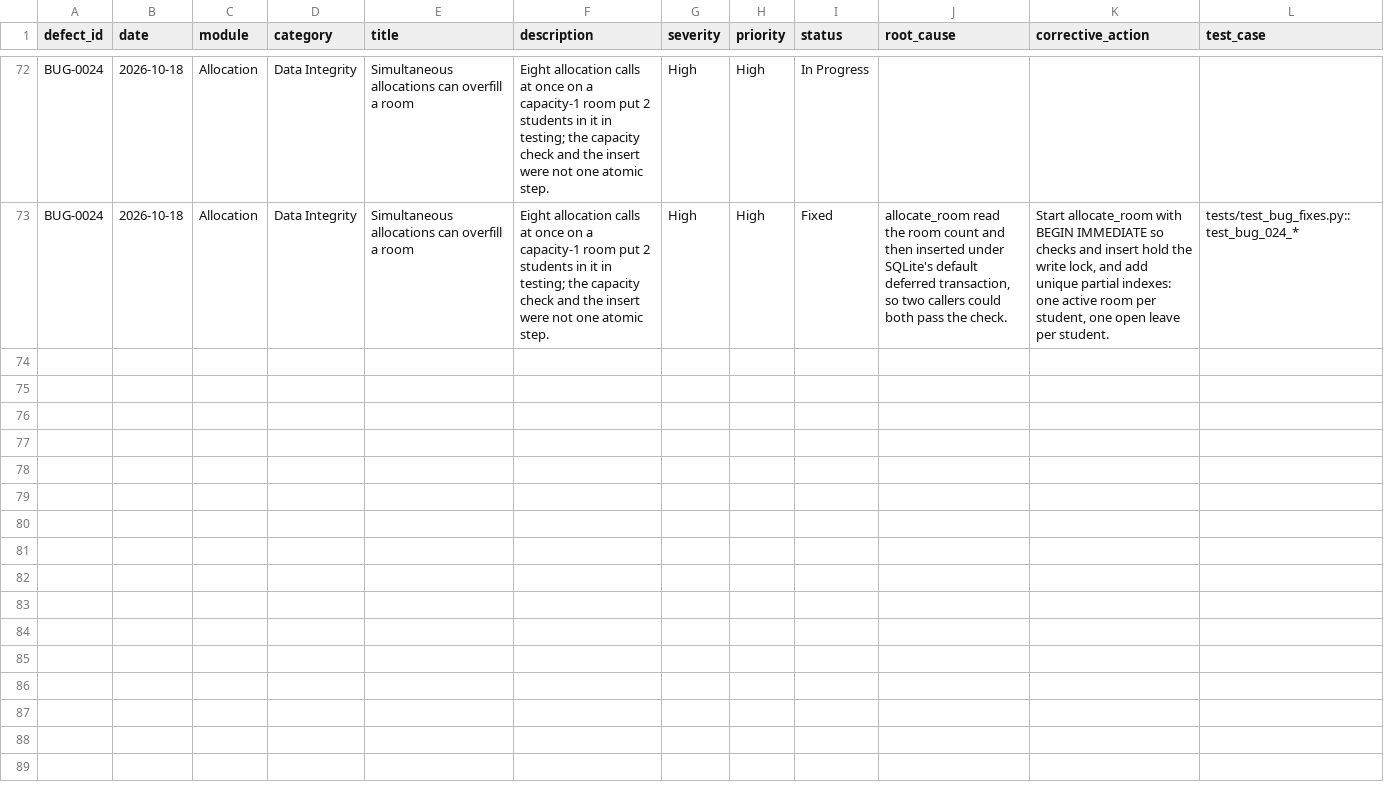
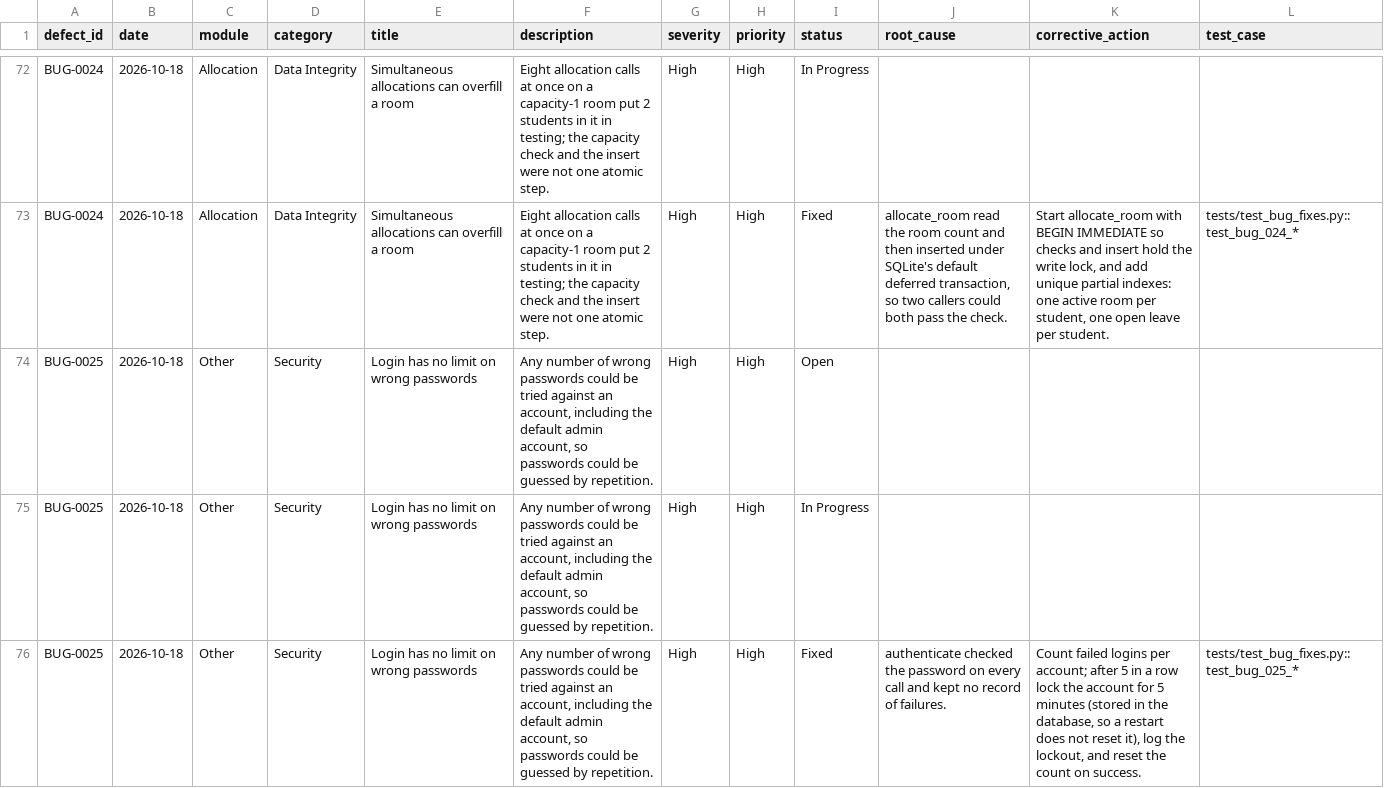
Before and after one commit to 13mayankjoshi13/Hostel_Management_System_TQM, a CSV file: TQM/data/defect_log.csv, drawn as a sheet; only a part is shown, gaps mark what is left out; the diff names each change by its address in the sheet, - before the commit and + after, or states it on an @@ line.

Commit message:
modified:   TQM/data/audit_logs.csv 	modified:   TQM/data/defect_log.csv

```diff
--- a/TQM/data/defect_log.csv
+++ b/TQM/data/defect_log.csv
+row 74: BUG-0025 | 2026-10-18 | Other | Security | Login has no limit on wrong passwords | Any number of wrong passwords could be tried against an account, including the default admin account, so passwords could be guessed by repetition. | High | High | Open
+row 75: BUG-0025 | 2026-10-18 | Other | Security | Login has no limit on wrong passwords | Any number of wrong passwords could be tried against an account, including the default admin account, so passwords could be guessed by repetition. | High | High | In Progress
+row 76: BUG-0025 | 2026-10-18 | Other | Security | Login has no limit on wrong passwords | Any number of wrong passwords could be tried against an account, including the default admin account, so passwords could be guessed by repetition. | High | High | Fixed | authenticate checked the password on every call and kept no record of failures. | Count failed logins per account; after 5 in a row lock the account for 5 minutes (stored in the database, so a restart does not reset it), log the lockout, and reset the count on success. | tests/test_bug_fixes.py::test_bug_025_*
```
Also changed, not shown: TQM/data/audit_logs.csv.
